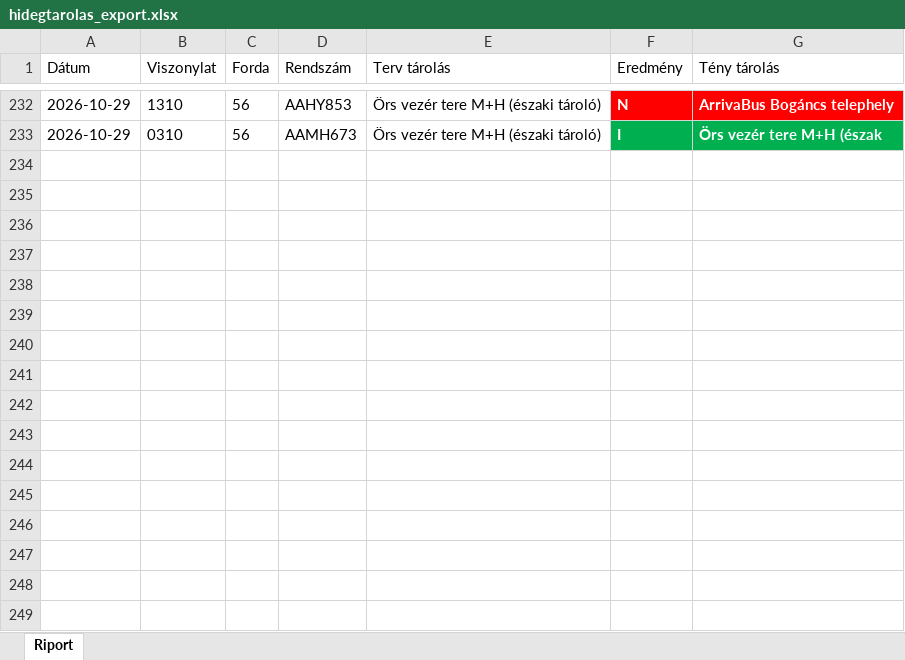
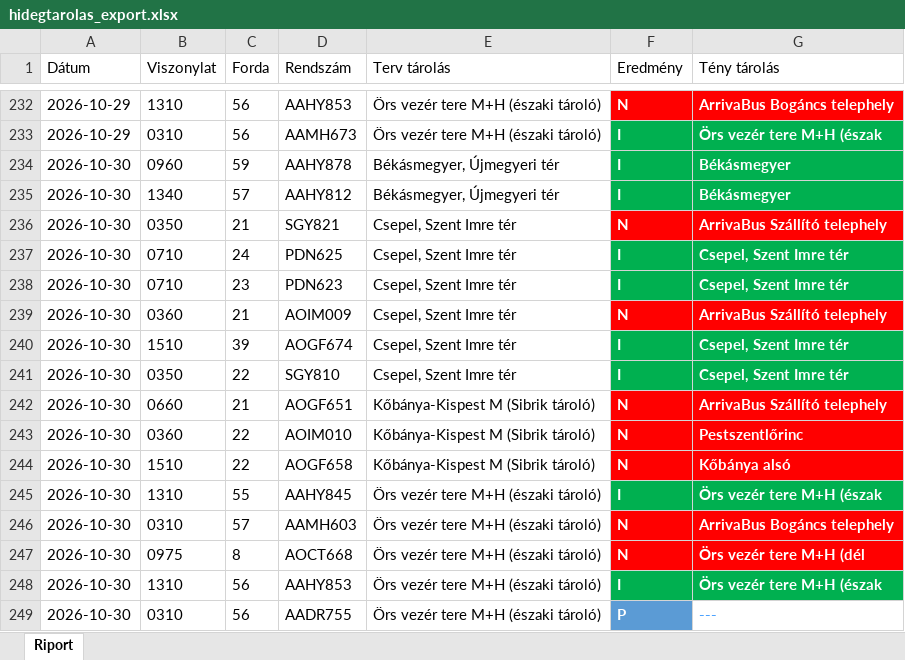
Before and after one commit to owm-a/hidegtarolas, an Excel workbook: data/hidegtarolas_export.xlsx, sheet Riport, drawn as a sheet; only a part is shown, gaps mark what is left out; values as stored, in another font and other column widths than the file's, no borders; the diff names each change by its address in the sheet, - before the commit and + after, or states it on an @@ line.

```diff
--- a/data/hidegtarolas_export.xlsx (sheet Riport)
+++ b/data/hidegtarolas_export.xlsx (sheet Riport)
+row 234: 2026-10-30 | 0960 | 59 | AAHY878 | Békásmegyer, Újmegyeri tér | I | Békásmegyer
+row 235: 2026-10-30 | 1340 | 57 | AAHY812 | Békásmegyer, Újmegyeri tér | I | Békásmegyer
+row 236: 2026-10-30 | 0350 | 21 | SGY821 | Csepel, Szent Imre tér | N | ArrivaBus Szállító telephely
+row 237: 2026-10-30 | 0710 | 24 | PDN625 | Csepel, Szent Imre tér | I | Csepel, Szent Imre tér
+row 238: 2026-10-30 | 0710 | 23 | PDN623 | Csepel, Szent Imre tér | I | Csepel, Szent Imre tér
+row 239: 2026-10-30 | 0360 | 21 | AOIM009 | Csepel, Szent Imre tér | N | ArrivaBus Szállító telephely
+row 240: 2026-10-30 | 1510 | 39 | AOGF674 | Csepel, Szent Imre tér | I | Csepel, Szent Imre tér
+row 241: 2026-10-30 | 0350 | 22 | SGY810 | Csepel, Szent Imre tér | I | Csepel, Szent Imre tér
+row 242: 2026-10-30 | 0660 | 21 | AOGF651 | Kőbánya-Kispest M (Sibrik tároló) | N | ArrivaBus Szállító telephely
+row 243: 2026-10-30 | 0360 | 22 | AOIM010 | Kőbánya-Kispest M (Sibrik tároló) | N | Pestszentlőrinc
+row 244: 2026-10-30 | 1510 | 22 | AOGF658 | Kőbánya-Kispest M (Sibrik tároló) | N | Kőbánya alsó
+row 245: 2026-10-30 | 1310 | 55 | AAHY845 | Örs vezér tere M+H (északi tároló) | I | Örs vezér tere M+H (észak
+row 246: 2026-10-30 | 0310 | 57 | AAMH603 | Örs vezér tere M+H (északi tároló) | N | ArrivaBus Bogáncs telephely
+row 247: 2026-10-30 | 0975 | 8 | AOCT668 | Örs vezér tere M+H (északi tároló) | N | Örs vezér tere M+H (dél
+row 248: 2026-10-30 | 1310 | 56 | AAHY853 | Örs vezér tere M+H (északi tároló) | I | Örs vezér tere M+H (észak
+row 249: 2026-10-30 | 0310 | 56 | AADR755 | Örs vezér tere M+H (északi tároló) | P | ---
```
Also changed, not shown: data/garazstarolas_export.xlsx, 4 other files.
